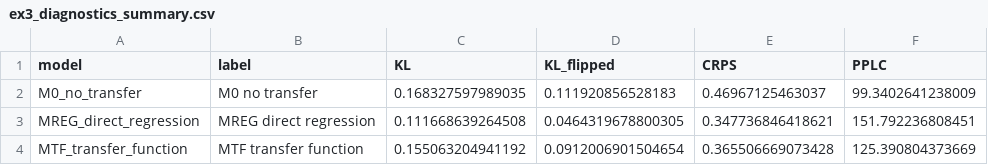
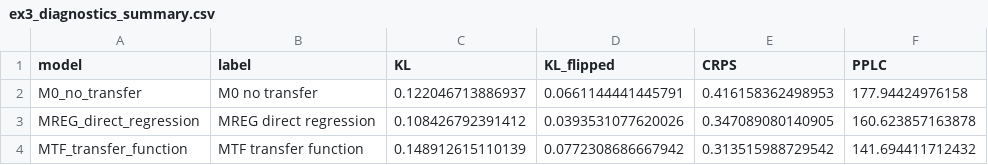
Before and after one commit to AntonioAPDL/exdqlm---Article, a CSV file: analysis/manuscript/outputs/tables/ex3_diagnostics_summary.csv, drawn as a sheet.

```diff
--- a/analysis/manuscript/outputs/tables/ex3_diagnostics_summary.csv
+++ b/analysis/manuscript/outputs/tables/ex3_diagnostics_summary.csv
@@ -1,4 +1,4 @@
 "model","label","KL","KL_flipped","CRPS","PPLC"
-"M0_no_transfer","M0 no transfer",0.168327597989035,0.111920856528183,0.46967125463037,99.3402641238009
-"MREG_direct_regression","MREG direct regression",0.111668639264508,0.0464319678800305,0.347736846418621,151.792236808451
-"MTF_transfer_function","MTF transfer function",0.155063204941192,0.0912006901504654,0.365506669073428,125.390804373669
+"M0_no_transfer","M0 no transfer",0.122046713886937,0.0661144441445791,0.416158362498953,177.94424976158
+"MREG_direct_regression","MREG direct regression",0.108426792391412,0.0393531077620026,0.347089080140905,160.623857163878
+"MTF_transfer_function","MTF transfer function",0.148912615110139,0.0772308686667942,0.313515988729542,141.694411712432
```
Also changed, not shown: analysis/manuscript/code_chunk_map.csv, analysis/manuscript/outputs/tables/ex1_synthesis_bridge_check.csv, 50 other files.
